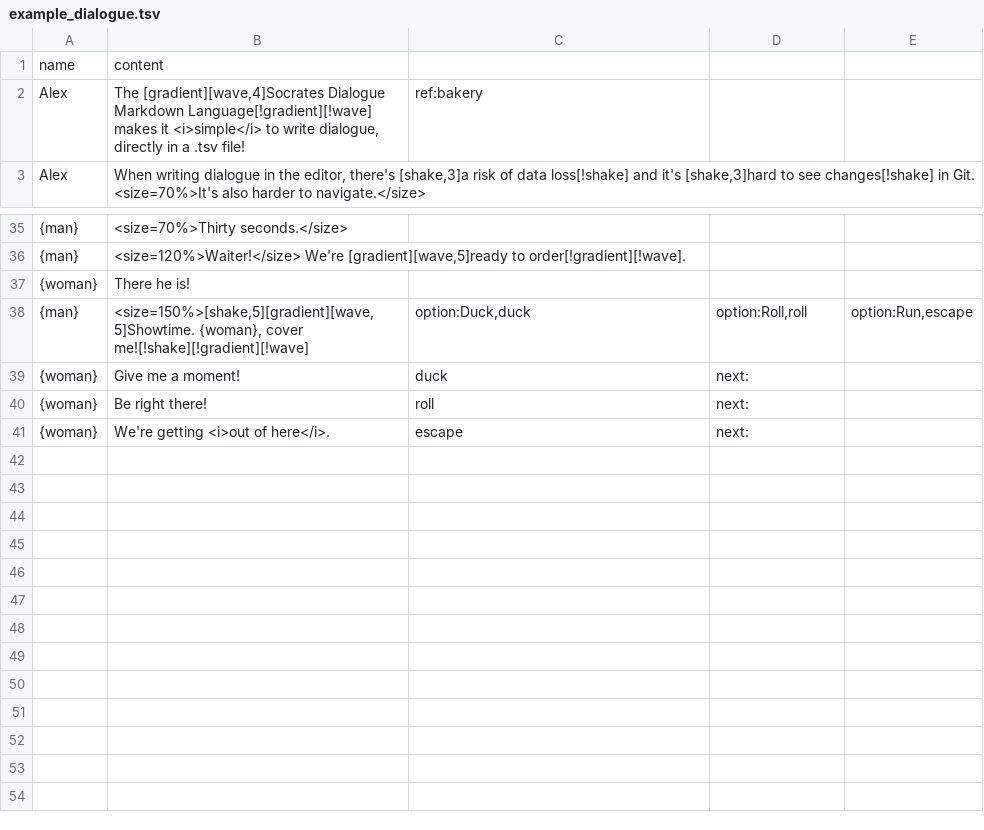
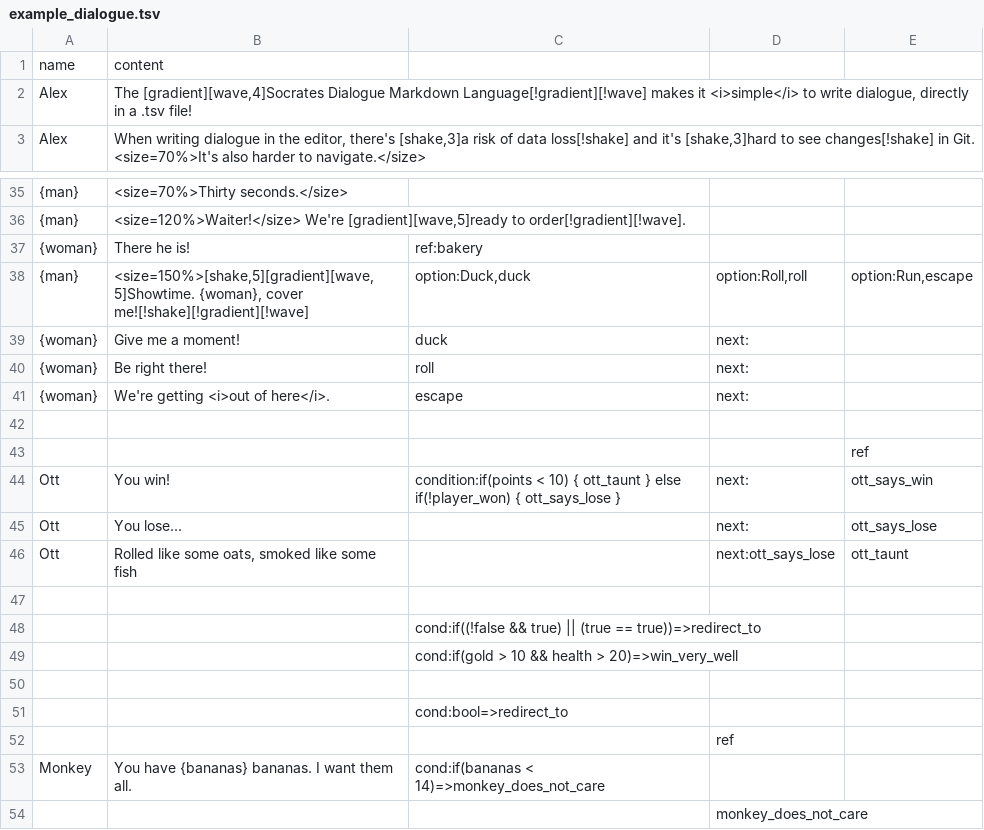
Before and after one commit to alexzorzella/Socrates_Plugin, a TSV file: Assets/StreamingAssets/Dialogue/example_dialogue.tsv, drawn as a sheet; only a part is shown, gaps mark what is left out; the diff names each change by its address in the sheet, - before the commit and + after, or states it on an @@ line.

```diff
--- a/Assets/StreamingAssets/Dialogue/example_dialogue.tsv
+++ b/Assets/StreamingAssets/Dialogue/example_dialogue.tsv
-C2: ref:bakery
+C2: (empty)
-C37: (empty)
+C37: ref:bakery
+row 42: (empty)
+row 43:  |  |  |  | ref
+row 44: Ott | You win! | condition:if(points < 10) { ott_taunt } else if(!player_won) { ott_says_lose } | next: | ott_says_win
+row 45: Ott | You lose... |  | next: | ott_says_lose
+row 46: Ott | Rolled like some oats, smoked like some fish |  | next:ott_says_lose | ott_taunt
+row 47: (empty)
+row 48:  |  | cond:if((!false && true) || (true == true))=>redirect_to
+row 49:  |  | cond:if(gold > 10 && health > 20)=>win_very_well
+row 50: (empty)
+row 51:  |  | cond:bool=>redirect_to
+row 52:  |  |  | ref
+row 53: Monkey | You have {bananas} bananas. I want them all. | cond:if(bananas < 14)=>monkey_does_not_care
+row 54:  |  |  | monkey_does_not_care
```
Also changed, not shown: 7 other files.
